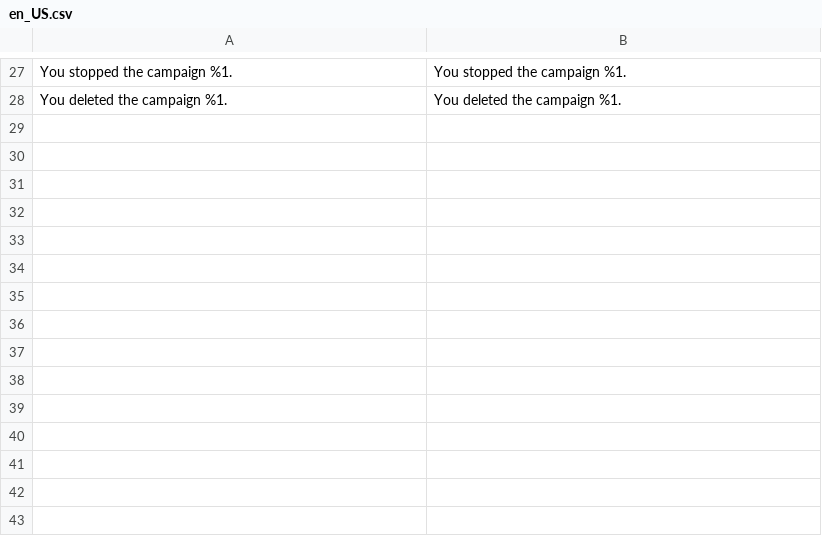
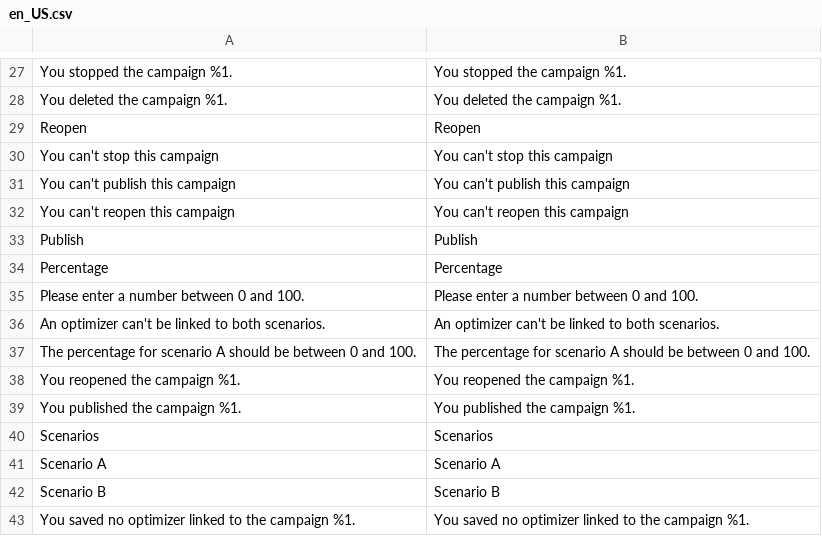
Before and after one commit to botisSmile/elasticsuite, a CSV file: src/module-elasticsuite-ab-campaign/i18n/en_US.csv, drawn as a sheet; only a part is shown, gaps mark what is left out; the diff names each change by its address in the sheet, - before the commit and + after, or states it on an @@ line.

```diff
--- a/src/module-elasticsuite-ab-campaign/i18n/en_US.csv
+++ b/src/module-elasticsuite-ab-campaign/i18n/en_US.csv
+row 29: Reopen | Reopen
+row 30: You can't stop this campaign | You can't stop this campaign
+row 31: You can't publish this campaign | You can't publish this campaign
+row 32: You can't reopen this campaign | You can't reopen this campaign
+row 33: Publish | Publish
+row 34: Percentage | Percentage
+row 35: Please enter a number between 0 and 100. | Please enter a number between 0 and 100.
+row 36: An optimizer can't be linked to both scenarios. | An optimizer can't be linked to both scenarios.
+row 37: The percentage for scenario A should be between 0 and 100. | The percentage for scenario A should be between 0 and 100.
+row 38: You reopened the campaign %1. | You reopened the campaign %1.
+row 39: You published the campaign %1. | You published the campaign %1.
+row 40: Scenarios | Scenarios
+row 41: Scenario A | Scenario A
+row 42: Scenario B | Scenario B
+row 43: You saved no optimizer linked to the campaign %1. | You saved no optimizer linked to the campaign %1.
```
Also changed, not shown: src/module-elasticsuite-ab-campaign/i18n/fr_FR.csv, 26 other files.
